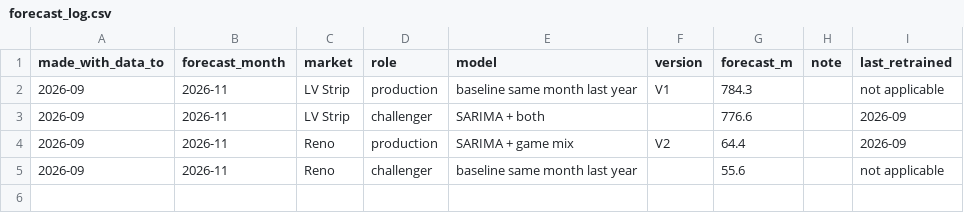
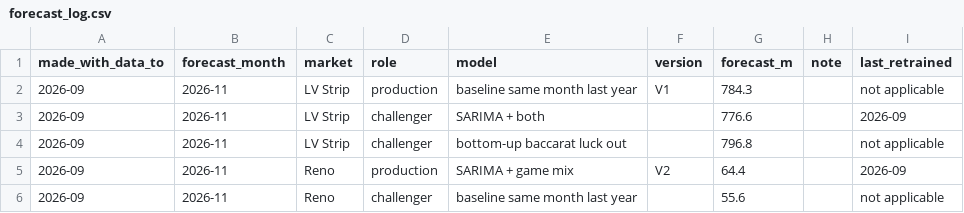
Before and after one commit to tezla-timemachine/casino-revenue-forecasting, a CSV file: data/monitoring/forecast_log.csv, drawn as a sheet; the diff names each change by its address in the sheet, - before the commit and + after, or states it on an @@ line.

```diff
--- a/data/monitoring/forecast_log.csv
+++ b/data/monitoring/forecast_log.csv
+row 4: 2026-09 | 2026-11 | LV Strip | challenger | bottom-up baccarat luck out |  | 796.8 |  | not applicable
```
Also changed, not shown: data/monitoring/monthly_status.csv, 11 other files.
